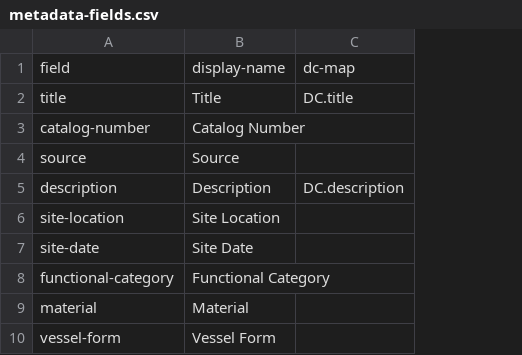
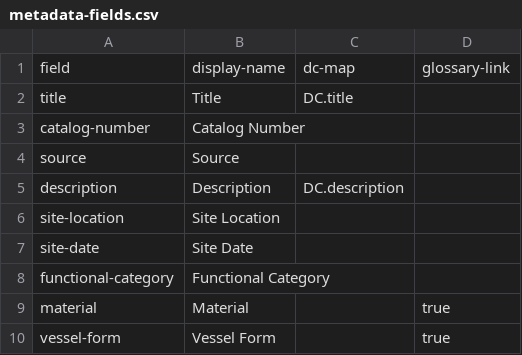
Before and after one commit to uidaholib/HJCCC_source, a CSV file: _data/metadata-fields.csv, drawn as a sheet; only a part is shown; the diff names each change by its address in the sheet, - before the commit and + after, or states it on an @@ line.

Commit message:
new item page metadata link to glossary set up

```diff
--- a/_data/metadata-fields.csv
+++ b/_data/metadata-fields.csv
+column D, rows 1-10: glossary-link |  |  |  |  |  |  |  | true | true
```
Also changed, not shown: _data/hjccc-glossary.csv, 1 other file.
